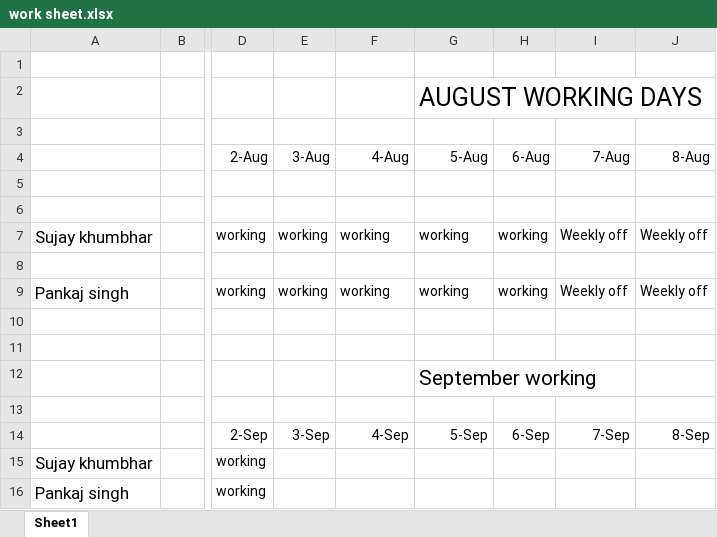
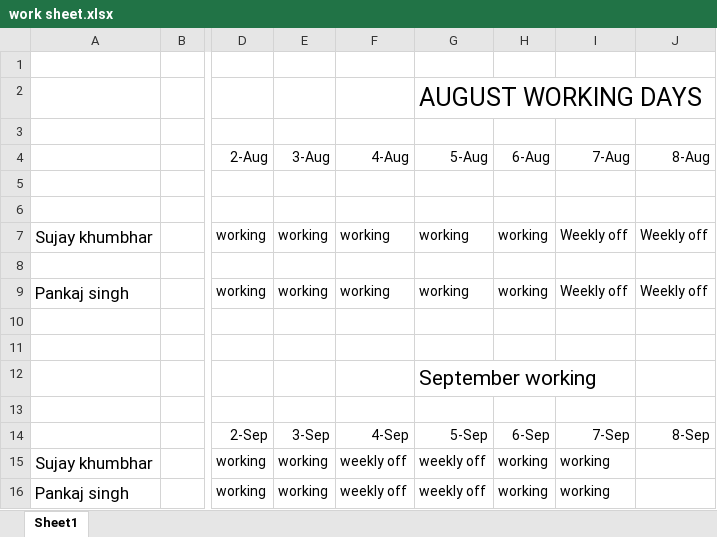
Before and after one commit to pankajsinghveersatech/test_git, an Excel workbook: work sheet.xlsx, sheet Sheet1, drawn as a sheet; only a part is shown, gaps mark what is left out; values as stored, in another font and other column widths than the file's, no borders; the diff names each change by its address in the sheet, - before the commit and + after, or states it on an @@ line.

```diff
--- a/work sheet.xlsx (sheet Sheet1)
+++ b/work sheet.xlsx (sheet Sheet1)
-E15:E16 (3-Aug): (empty)
+E15:E16 (3-Aug): working
-F15:F16 (4-Aug): (empty)
+F15:F16 (4-Aug): weekly off
-G15:G16 (5-Aug): (empty)
+G15:G16 (5-Aug): weekly off
-H15:H16 (6-Aug): (empty)
+H15:H16 (6-Aug): working
-I15:I16 (7-Aug): (empty)
+I15:I16 (7-Aug): working
```
Also changed, not shown: 1 other file.
